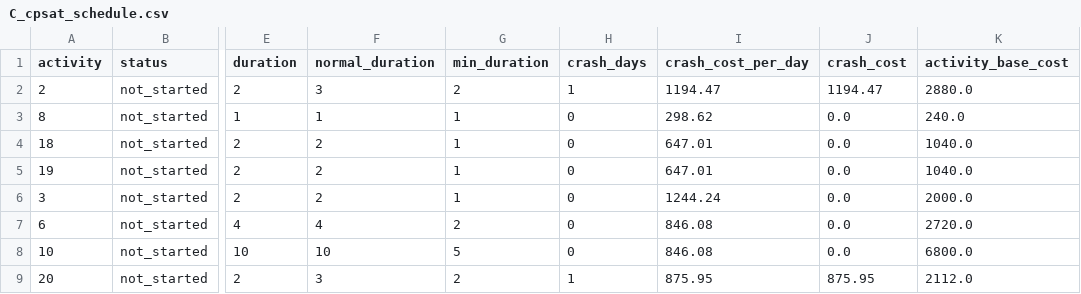
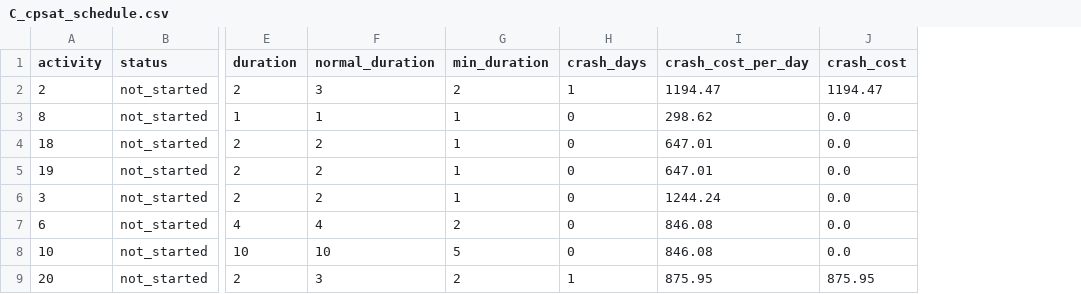
Before and after one commit to adielrum/project-crashing, a CSV file: outputs/C_cpsat_schedule.csv, drawn as a sheet; only a part is shown, gaps mark what is left out; the diff names each change by its address in the sheet, - before the commit and + after, or states it on an @@ line.

```diff
--- a/outputs/C_cpsat_schedule.csv
+++ b/outputs/C_cpsat_schedule.csv
-column K (activity_base_cost), rows 2-9: 2880.0 | 240.0 | 1040.0 | 1040.0 | 2000.0 | 2720.0 | 6800.0 | 2112.0
```
Also changed, not shown: implementasi-cobb/data_resources.csv, 28 other files.
